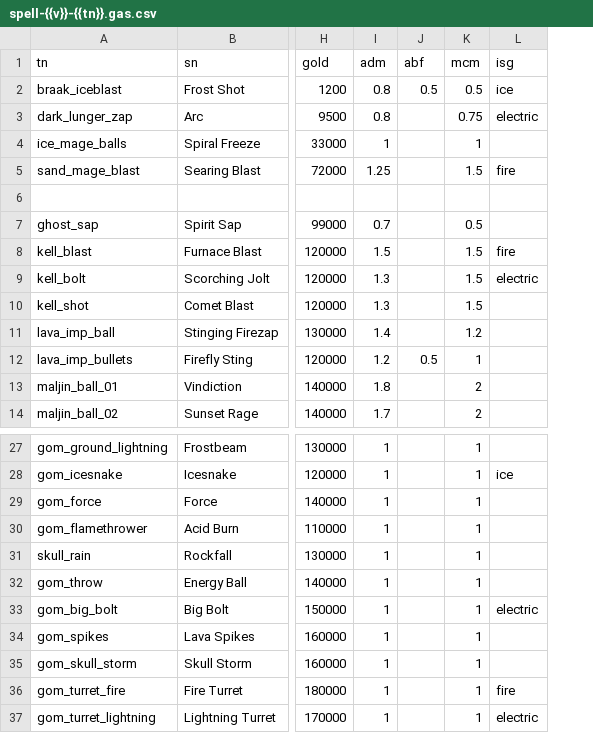
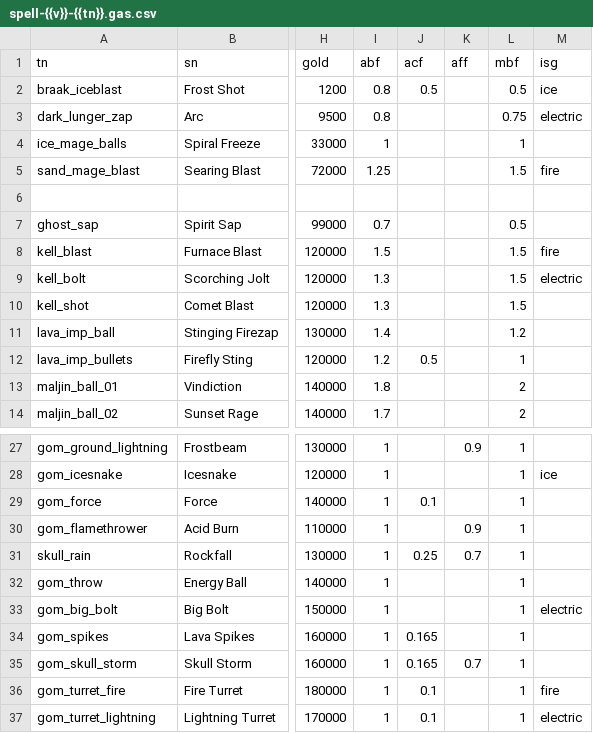
Before and after one commit to foerstj/enemy-spells, a CSV file: gaspy/jinja/enemy-spells/spell-{{v}}-{{tn}}.gas.csv, drawn as a sheet; only a part is shown, gaps mark what is left out; addresses are those after the commit; the diff names each change by its address in the sheet, - before the commit and + after, or states it on an @@ line.

```diff
--- a/gaspy/jinja/enemy-spells/spell-{{v}}-{{tn}}.gas.csv
+++ b/gaspy/jinja/enemy-spells/spell-{{v}}-{{tn}}.gas.csv
+column K (aff), rows 27-35: 0.9 |  |  | 0.9 | 0.7 |  |  |  | 0.7
-I1: adm
+I1: abf
-J1: abf
+J1: acf
-L1: mcm
+L1: mbf
-J29 (acf): (empty)
+J29 (acf): 0.1
-J31 (acf): (empty)
+J31 (acf): 0.25
-J34:J35 (acf): (empty)
+J34:J35 (acf): 0.165
-J36:J37 (acf): (empty)
+J36:J37 (acf): 0.1
```
Also changed, not shown: 9 other files.
